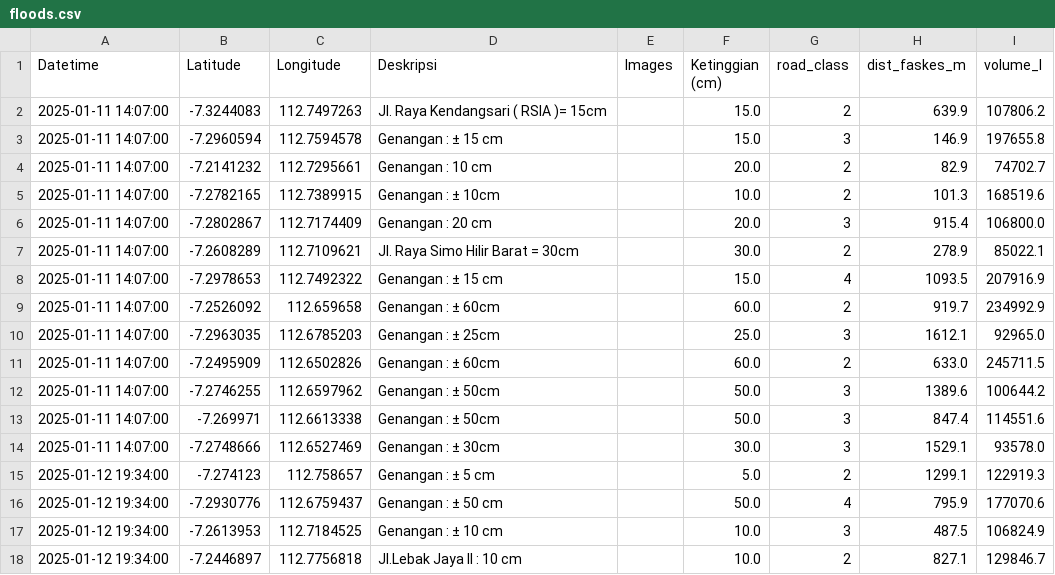
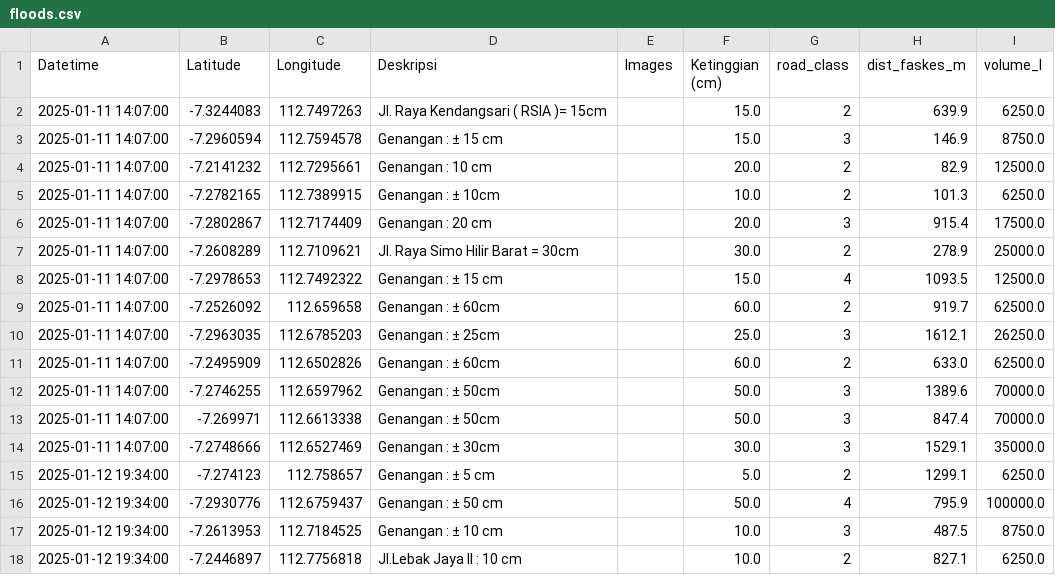
Before and after one commit to mhmdrazn/response, a CSV file: backend/app/data/files/scenarios/s1-jan/floods.csv, drawn as a sheet.

```diff
--- a/backend/app/data/files/scenarios/s1-jan/floods.csv
+++ b/backend/app/data/files/scenarios/s1-jan/floods.csv
@@ -1,18 +1,18 @@
 Datetime,Latitude,Longitude,Deskripsi,Images,Ketinggian (cm),road_class,dist_faskes_m,volume_l
-2025-01-11 14:07:00,-7.3244083,112.7497263,Jl. Raya Kendangsari ( RSIA )= 15cm,,15.0,2,639.9,107806.2
-2025-01-11 14:07:00,-7.2960594,112.7594578,Genangan : ± 15 cm,,15.0,3,146.9,197655.8
-2025-01-11 14:07:00,-7.2141232,112.7295661,Genangan : 10 cm,,20.0,2,82.9,74702.7
-2025-01-11 14:07:00,-7.2782165,112.7389915,Genangan : ± 10cm,,10.0,2,101.3,168519.6
-2025-01-11 14:07:00,-7.2802867,112.7174409,Genangan : 20 cm,,20.0,3,915.4,106800.0
-2025-01-11 14:07:00,-7.2608289,112.7109621,Jl. Raya Simo Hilir Barat = 30cm,,30.0,2,278.9,85022.1
-2025-01-11 14:07:00,-7.2978653,112.7492322,Genangan : ± 15 cm,,15.0,4,1093.5,207916.9
-2025-01-11 14:07:00,-7.2526092,112.659658,Genangan : ± 60cm,,60.0,2,919.7,234992.9
-2025-01-11 14:07:00,-7.2963035,112.6785203,Genangan : ± 25cm,,25.0,3,1612.1,92965.0
-2025-01-11 14:07:00,-7.2495909,112.6502826,Genangan : ± 60cm,,60.0,2,633.0,245711.5
-2025-01-11 14:07:00,-7.2746255,112.6597962,Genangan : ± 50cm,,50.0,3,1389.6,100644.2
-2025-01-11 14:07:00,-7.269971,112.6613338,Genangan : ± 50cm,,50.0,3,847.4,114551.6
-2025-01-11 14:07:00,-7.2748666,112.6527469,Genangan : ± 30cm,,30.0,3,1529.1,93578.0
-2025-01-12 19:34:00,-7.274123,112.758657,Genangan : ± 5 cm,,5.0,2,1299.1,122919.3
-2025-01-12 19:34:00,-7.2930776,112.6759437,Genangan : ± 50 cm,,50.0,4,795.9,177070.6
-2025-01-12 19:34:00,-7.2613953,112.7184525,Genangan : ± 10 cm,,10.0,3,487.5,106824.9
-2025-01-12 19:34:00,-7.2446897,112.7756818,Jl.Lebak Jaya II : 10 cm,,10.0,2,827.1,129846.7
+2025-01-11 14:07:00,-7.3244083,112.7497263,Jl. Raya Kendangsari ( RSIA )= 15cm,,15.0,2,639.9,6250.0
+2025-01-11 14:07:00,-7.2960594,112.7594578,Genangan : ± 15 cm,,15.0,3,146.9,8750.0
+2025-01-11 14:07:00,-7.2141232,112.7295661,Genangan : 10 cm,,20.0,2,82.9,12500.0
+2025-01-11 14:07:00,-7.2782165,112.7389915,Genangan : ± 10cm,,10.0,2,101.3,6250.0
+2025-01-11 14:07:00,-7.2802867,112.7174409,Genangan : 20 cm,,20.0,3,915.4,17500.0
+2025-01-11 14:07:00,-7.2608289,112.7109621,Jl. Raya Simo Hilir Barat = 30cm,,30.0,2,278.9,25000.0
+2025-01-11 14:07:00,-7.2978653,112.7492322,Genangan : ± 15 cm,,15.0,4,1093.5,12500.0
+2025-01-11 14:07:00,-7.2526092,112.659658,Genangan : ± 60cm,,60.0,2,919.7,62500.0
+2025-01-11 14:07:00,-7.2963035,112.6785203,Genangan : ± 25cm,,25.0,3,1612.1,26250.0
+2025-01-11 14:07:00,-7.2495909,112.6502826,Genangan : ± 60cm,,60.0,2,633.0,62500.0
+2025-01-11 14:07:00,-7.2746255,112.6597962,Genangan : ± 50cm,,50.0,3,1389.6,70000.0
+2025-01-11 14:07:00,-7.269971,112.6613338,Genangan : ± 50cm,,50.0,3,847.4,70000.0
+2025-01-11 14:07:00,-7.2748666,112.6527469,Genangan : ± 30cm,,30.0,3,1529.1,35000.0
+2025-01-12 19:34:00,-7.274123,112.758657,Genangan : ± 5 cm,,5.0,2,1299.1,6250.0
+2025-01-12 19:34:00,-7.2930776,112.6759437,Genangan : ± 50 cm,,50.0,4,795.9,100000.0
+2025-01-12 19:34:00,-7.2613953,112.7184525,Genangan : ± 10 cm,,10.0,3,487.5,8750.0
+2025-01-12 19:34:00,-7.2446897,112.7756818,Jl.Lebak Jaya II : 10 cm,,10.0,2,827.1,6250.0
```
Also changed, not shown: backend/app/data/files/scenarios/s2-jun/floods.csv, backend/app/data/files/scenarios/s3-nov/floods.csv, 7 other files.
